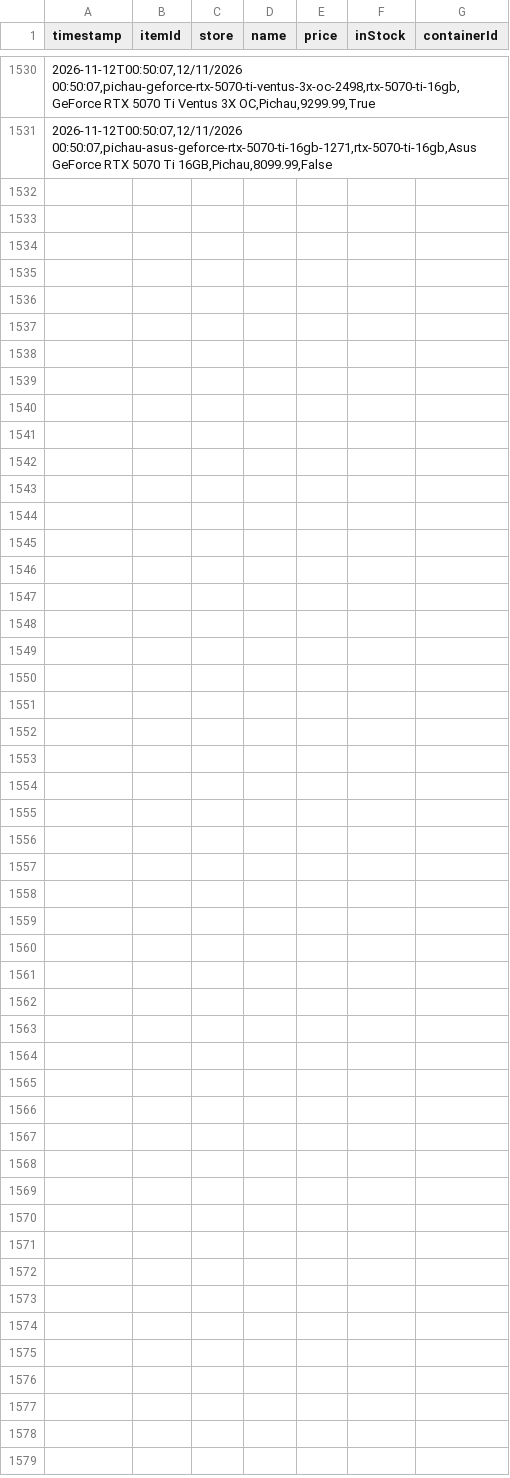
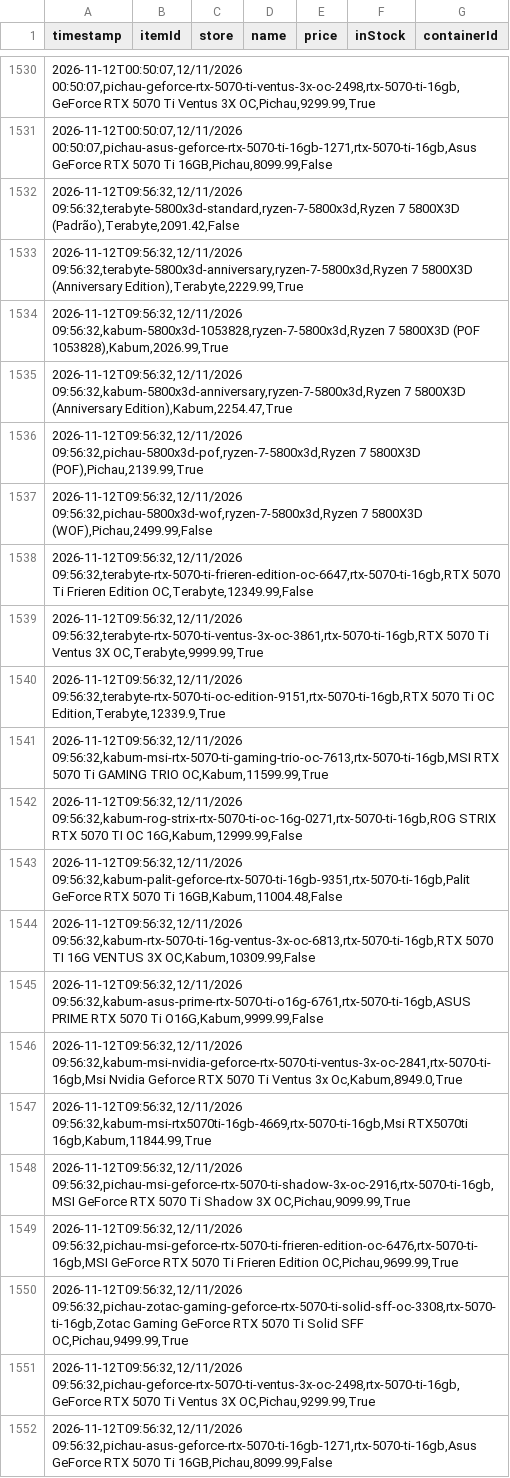
Before and after one commit to Crazy-Spy/PriceCheckURL, a CSV file: data/price_history.csv, drawn as a sheet; only a part is shown, gaps mark what is left out.

```diff
--- a/data/price_history.csv
+++ b/data/price_history.csv
@@ -1531 +1531,22 @@
 2026-11-12T00:50:07,12/11/2026 00:50:07,pichau-asus-geforce-rtx-5070-ti-16gb-1271,rtx-5070-ti-16gb,Asus GeForce RTX 5070 Ti 16GB,Pichau,8099.99,False
+2026-11-12T09:56:32,12/11/2026 09:56:32,terabyte-5800x3d-standard,ryzen-7-5800x3d,Ryzen 7 5800X3D (Padrão),Terabyte,2091.42,False
+2026-11-12T09:56:32,12/11/2026 09:56:32,terabyte-5800x3d-anniversary,ryzen-7-5800x3d,Ryzen 7 5800X3D (Anniversary Edition),Terabyte,2229.99,True
+2026-11-12T09:56:32,12/11/2026 09:56:32,kabum-5800x3d-1053828,ryzen-7-5800x3d,Ryzen 7 5800X3D (POF 1053828),Kabum,2026.99,True
+2026-11-12T09:56:32,12/11/2026 09:56:32,kabum-5800x3d-anniversary,ryzen-7-5800x3d,Ryzen 7 5800X3D (Anniversary Edition),Kabum,2254.47,True
+2026-11-12T09:56:32,12/11/2026 09:56:32,pichau-5800x3d-pof,ryzen-7-5800x3d,Ryzen 7 5800X3D (POF),Pichau,2139.99,True
+2026-11-12T09:56:32,12/11/2026 09:56:32,pichau-5800x3d-wof,ryzen-7-5800x3d,Ryzen 7 5800X3D (WOF),Pichau,2499.99,False
+2026-11-12T09:56:32,12/11/2026 09:56:32,terabyte-rtx-5070-ti-frieren-edition-oc-6647,rtx-5070-ti-16gb,RTX 5070 Ti Frieren Edition OC,Terabyte,12349.99,False
+2026-11-12T09:56:32,12/11/2026 09:56:32,terabyte-rtx-5070-ti-ventus-3x-oc-3861,rtx-5070-ti-16gb,RTX 5070 Ti Ventus 3X OC,Terabyte,9999.99,True
+2026-11-12T09:56:32,12/11/2026 09:56:32,terabyte-rtx-5070-ti-oc-edition-9151,rtx-5070-ti-16gb,RTX 5070 Ti OC Edition,Terabyte,12339.9,True
+2026-11-12T09:56:32,12/11/2026 09:56:32,kabum-msi-rtx-5070-ti-gaming-trio-oc-7613,rtx-5070-ti-16gb,MSI RTX 5070 Ti GAMING TRIO OC,Kabum,11599.99,True
+2026-11-12T09:56:32,12/11/2026 09:56:32,kabum-rog-strix-rtx-5070-ti-oc-16g-0271,rtx-5070-ti-16gb,ROG STRIX RTX 5070 TI OC 16G,Kabum,12999.99,False
+2026-11-12T09:56:32,12/11/2026 09:56:32,kabum-palit-geforce-rtx-5070-ti-16gb-9351,rtx-5070-ti-16gb,Palit GeForce RTX 5070 Ti 16GB,Kabum,11004.48,False
+2026-11-12T09:56:32,12/11/2026 09:56:32,kabum-rtx-5070-ti-16g-ventus-3x-oc-6813,rtx-5070-ti-16gb,RTX 5070 TI 16G VENTUS 3X OC,Kabum,10309.99,False
+2026-11-12T09:56:32,12/11/2026 09:56:32,kabum-asus-prime-rtx-5070-ti-o16g-6761,rtx-5070-ti-16gb,ASUS PRIME RTX 5070 Ti O16G,Kabum,9999.99,False
+2026-11-12T09:56:32,12/11/2026 09:56:32,kabum-msi-nvidia-geforce-rtx-5070-ti-ventus-3x-oc-2841,rtx-5070-ti-16gb,Msi Nvidia Geforce RTX 5070 Ti Ventus 3x Oc,Kabum,8949.0,True
+2026-11-12T09:56:32,12/11/2026 09:56:32,kabum-msi-rtx5070ti-16gb-4669,rtx-5070-ti-16gb,Msi RTX5070ti 16gb,Kabum,11844.99,True
+2026-11-12T09:56:32,12/11/2026 09:56:32,pichau-msi-geforce-rtx-5070-ti-shadow-3x-oc-2916,rtx-5070-ti-16gb,MSI GeForce RTX 5070 Ti Shadow 3X OC,Pichau,9099.99,True
+2026-11-12T09:56:32,12/11/2026 09:56:32,pichau-msi-geforce-rtx-5070-ti-frieren-edition-oc-6476,rtx-5070-ti-16gb,MSI GeForce RTX 5070 Ti Frieren Edition OC,Pichau,9699.99,True
+2026-11-12T09:56:32,12/11/2026 09:56:32,pichau-zotac-gaming-geforce-rtx-5070-ti-solid-sff-oc-3308,rtx-5070-ti-16gb,Zotac Gaming GeForce RTX 5070 Ti Solid SFF OC,Pichau,9499.99,True
+2026-11-12T09:56:32,12/11/2026 09:56:32,pichau-geforce-rtx-5070-ti-ventus-3x-oc-2498,rtx-5070-ti-16gb,GeForce RTX 5070 Ti Ventus 3X OC,Pichau,9299.99,True
+2026-11-12T09:56:32,12/11/2026 09:56:32,pichau-asus-geforce-rtx-5070-ti-16gb-1271,rtx-5070-ti-16gb,Asus GeForce RTX 5070 Ti 16GB,Pichau,8099.99,False
```
Also changed, not shown: 3 other files.
